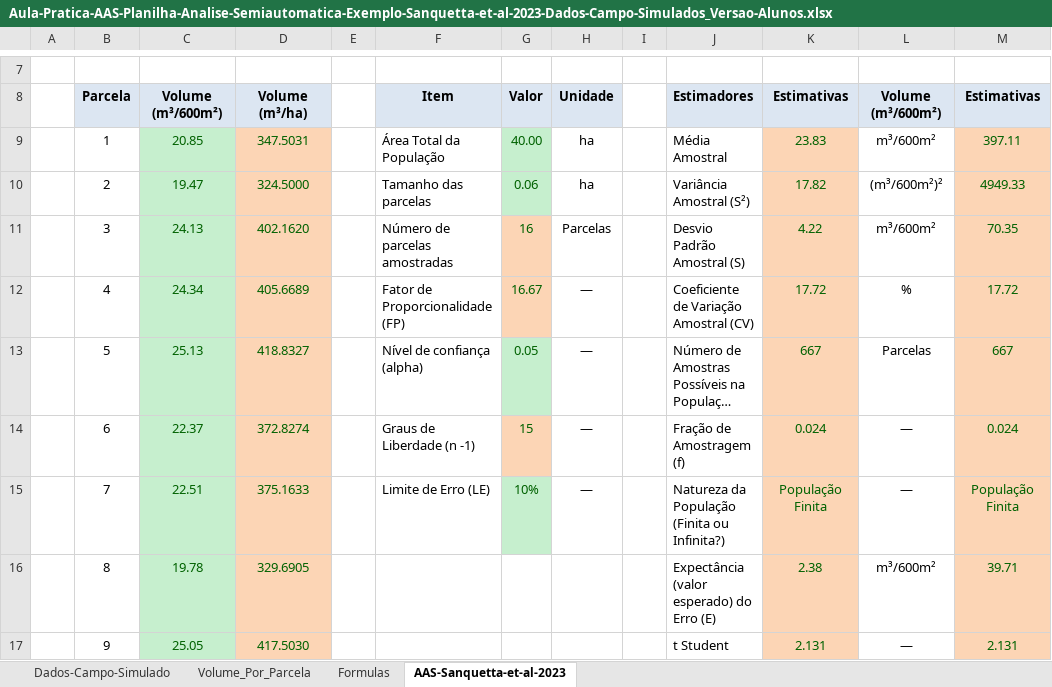
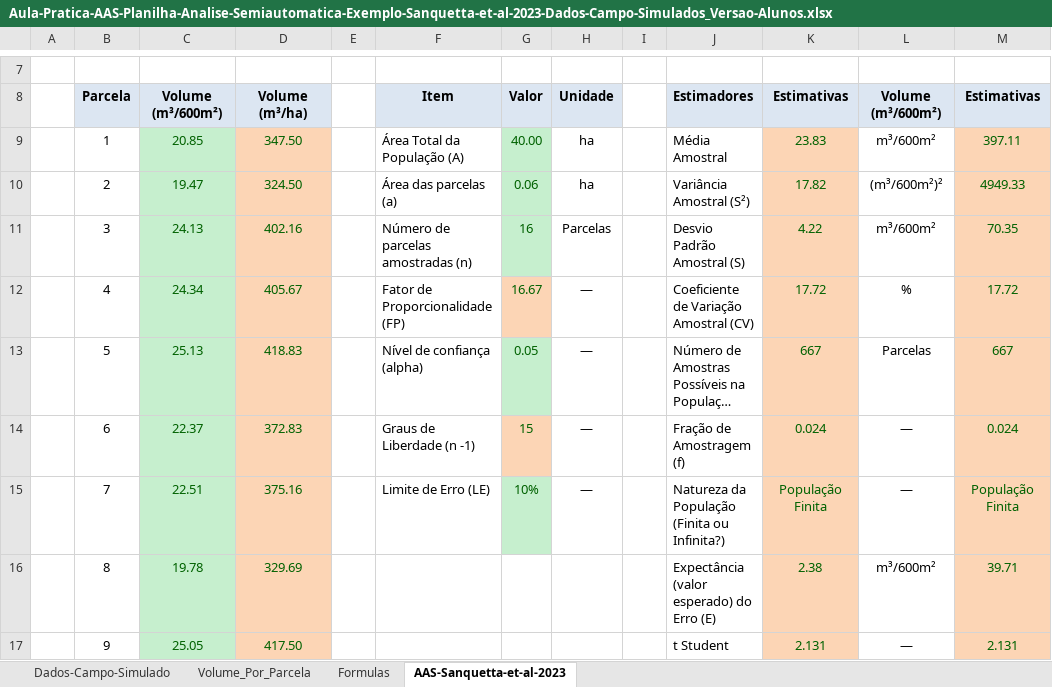
Before and after one commit to DeivisonSouza/FL03039-Inventario-Florestal, an Excel workbook: Slides/data/Aula-Pratica-AAS-Planilha-Analise-Semiautomatica-Exemplo-Sanquetta-et-al-2023-Dados-Campo-Simulados_Versao-Alunos.xlsx, sheet AAS-Sanquetta-et-al-2023, drawn as a sheet; only a part is shown, gaps mark what is left out; long unchanged cells end in …; values as stored, in another font and other column widths than the file's, no borders; the diff covers the shown part only; the diff names each change by its address in the sheet, - before the commit and + after, or states it on an @@ line.

```diff
--- a/Slides/data/Aula-Pratica-AAS-Planilha-Analise-Semiautomatica-Exemplo-Sanquetta-et-al-2023-Dados-Campo-Simulados_Versao-Alunos.xlsx (sheet AAS-Sanquetta-et-al-2023)
+++ b/Slides/data/Aula-Pratica-AAS-Planilha-Analise-Semiautomatica-Exemplo-Sanquetta-et-al-2023-Dados-Campo-Simulados_Versao-Alunos.xlsx (sheet AAS-Sanquetta-et-al-2023)
-D9: 347.5031
+D9: 347.50
-F9: Área Total da População
+F9: Área Total da População (A)
-D10: 324.5000
+D10: 324.50
-F10: Tamanho das parcelas
+F10: Área das parcelas (a)
-D11: 402.1620
+D11: 402.16
-F11: Número de parcelas amostradas
+F11: Número de parcelas amostradas (n)
-G11 fill: #FCD5B5
+G11 fill: #C6EFCE
-D12: 405.6689
+D12: 405.67
-D13: 418.8327
+D13: 418.83
-D14: 372.8274
+D14: 372.83
-D15: 375.1633
+D15: 375.16
-D16: 329.6905
+D16: 329.69
-D17: 417.5030
+D17: 417.50
```
Also changed, not shown: 14 edited cells and cell formats elsewhere in this sheet, sheet Dados-Campo-Simulado, sheet Volume_Por_Parcela, sheet Formulas, formulas that keep their value, charts or pictures, Slides/data/Aula-Pratica-AAS-Planilha-Analise-Semiautomatica-Exemplo-Sanquetta-et-al-2023-Dados-Campo-Simulados.xlsx, 1 other file.
